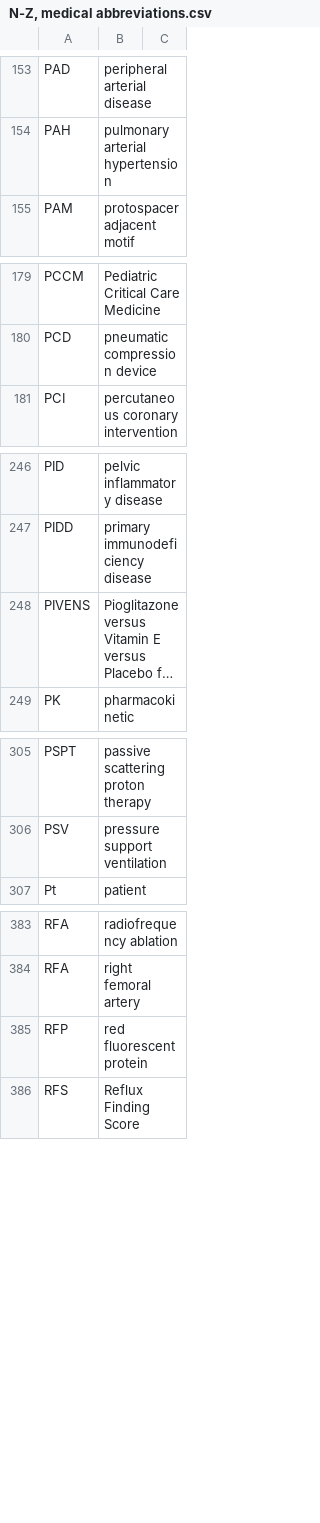
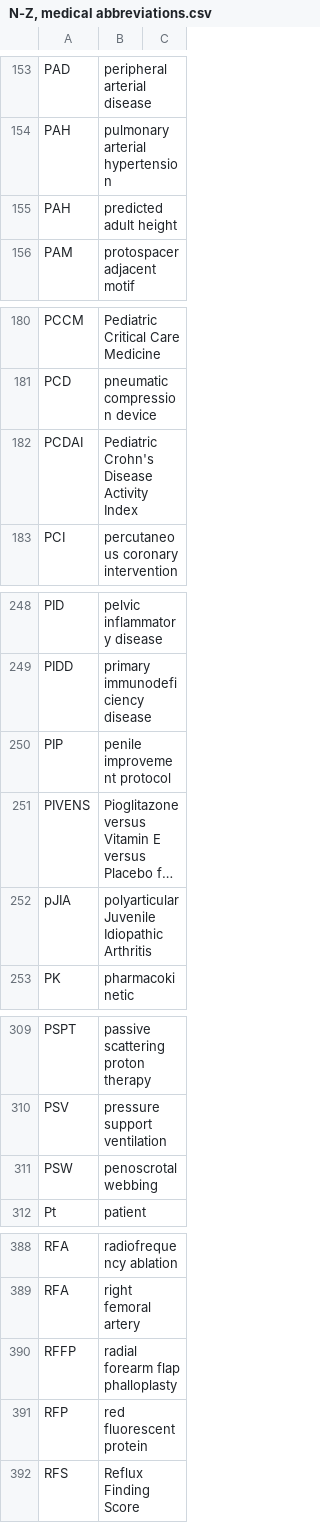
Before and after one commit to imantsm/medical_abbreviations, a CSV file: N-Z, medical abbreviations.csv, drawn as a sheet; only a part is shown, gaps mark what is left out; long unchanged cells end in …; the diff covers the shown part only; the diff names each change by its address in the sheet, - before the commit and + after, or states it on an @@ line.

```diff
--- a/N-Z, medical abbreviations.csv
+++ b/N-Z, medical abbreviations.csv
+row 155: PAH | predicted adult height
+row 182: PCDAI | Pediatric Crohn's Disease Activity Index
+row 250: PIP | penile improvement protocol
+row 252: pJIA | polyarticular Juvenile Idiopathic Arthritis
+row 311: PSW | penoscrotal webbing
+row 390: RFFP | radial forearm flap phalloplasty
```
Also changed, not shown: 3 added rows, 1 removed row and 1 edited cell elsewhere in this file, #-M, medical abbreviations.csv.
